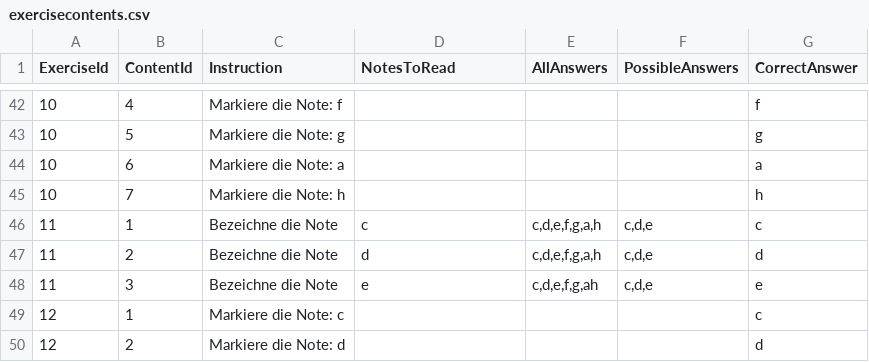
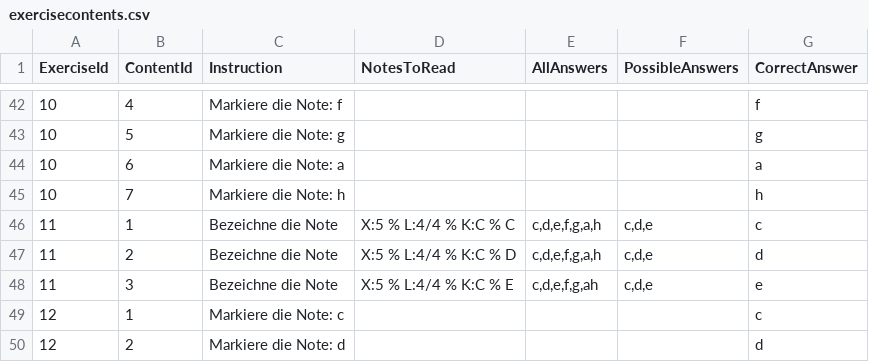
Before and after one commit to SYP-AHIF-2024-25-26/SimTune, a CSV file: SimTune/backend/exercisecontents.csv, drawn as a sheet; only a part is shown, gaps mark what is left out.

Commit message:
Update notes for exercise 11 in CSV
Replaced the 'NotesToRead' field for exercise 11 entries with formatted strings indicating musical notation details for notes C, D, and E.

```diff
--- a/SimTune/backend/exercisecontents.csv
+++ b/SimTune/backend/exercisecontents.csv
@@ -45,5 +45,5 @@ ExerciseId,ContentId,Instruction,NotesToRead,AllAnswers,PossibleAnswers,CorrectA
 10,7,"Markiere die Note: h","","","","h"
-11,1,"Bezeichne die Note","c","c,d,e,f,g,a,h","c,d,e","c"
-11,2,"Bezeichne die Note","d","c,d,e,f,g,a,h","c,d,e","d"
-11,3,"Bezeichne die Note","e","c,d,e,f,g,ah","c,d,e","e"
+11,1,"Bezeichne die Note","X:5 % L:4/4 % K:C % C","c,d,e,f,g,a,h","c,d,e","c"
+11,2,"Bezeichne die Note","X:5 % L:4/4 % K:C % D","c,d,e,f,g,a,h","c,d,e","d"
+11,3,"Bezeichne die Note","X:5 % L:4/4 % K:C % E","c,d,e,f,g,ah","c,d,e","e"
 12,1,"Markiere die Note: c","","","","c"
```
